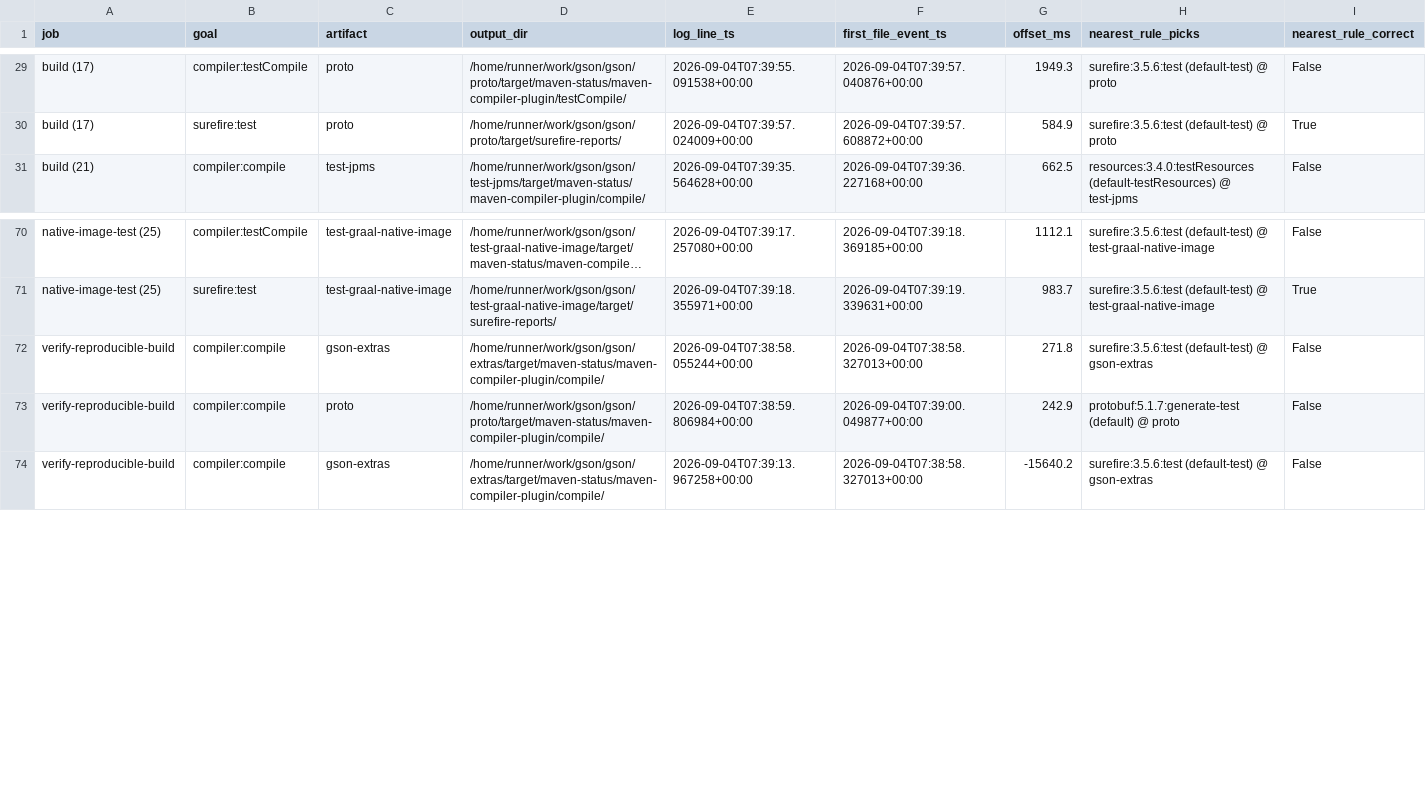
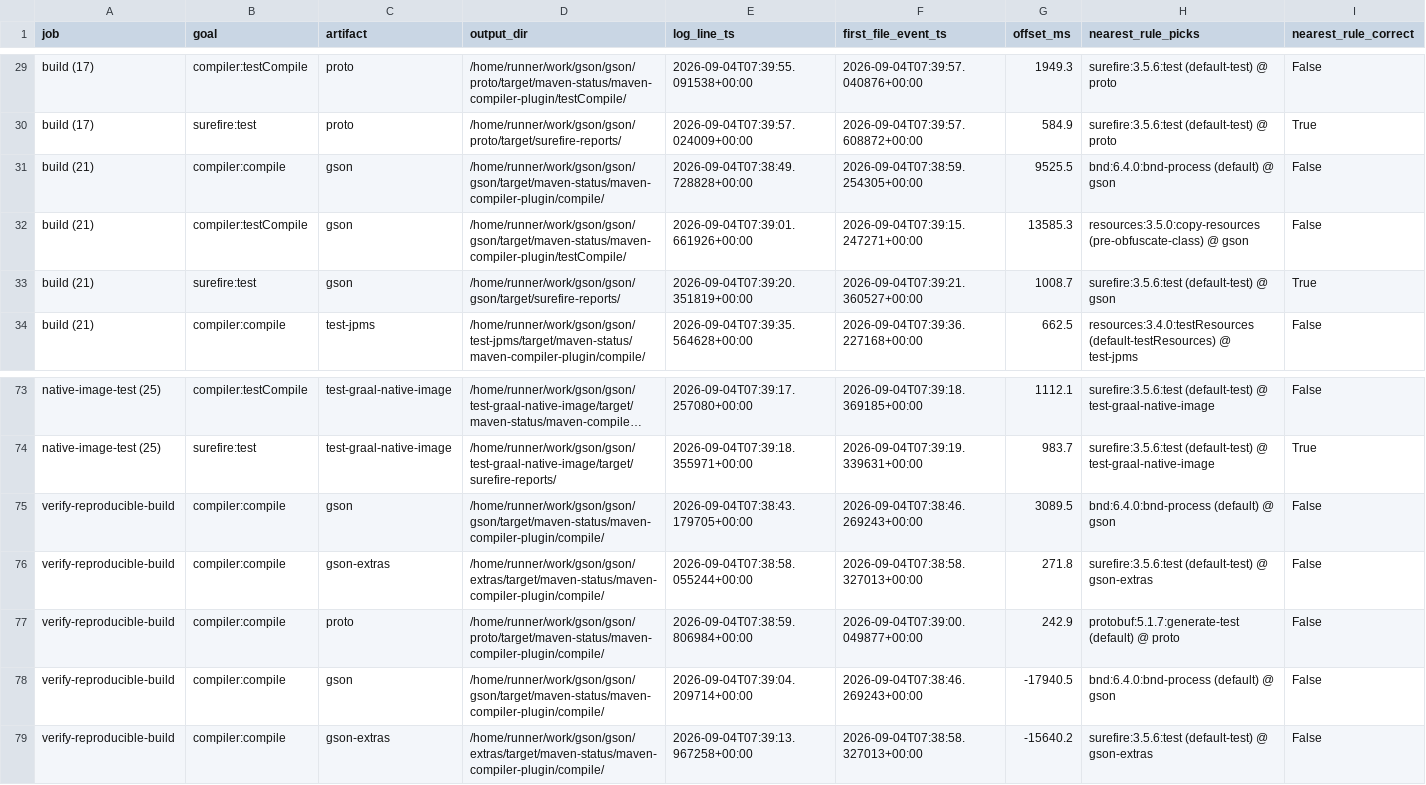
Before and after one commit to atanuroy911/optCD-demo, a CSV file: 001-investigation/results/q2_timing_gson-33849635845.csv, drawn as a sheet; only a part is shown, gaps mark what is left out; long unchanged cells end in …; the diff names each change by its address in the sheet, - before the commit and + after, or states it on an @@ line.

Commit message:
Add meeting runbook; fix nondeterminism in timing analysis
MEETING_RUNBOOK.md lists, for every September and October experiment, the
command (fast replay from saved data, and optional live rerun), a plain
explanation, evidence locations, details, and troubleshooting.

show_headlines.py prints the key numbers per question from saved results.

q2_timing_and_mapper_compare.py chose between the repo root and a module
of the same name by set order, so the gson module's row could vanish
between runs. Ranking is now deterministic; September gson figures are
corrected to surefire 22/23, compiler 1/31 and 0/25 (conclusions
unchanged; E2 figures unchanged).

```diff
--- a/001-investigation/results/q2_timing_gson-33849635845.csv
+++ b/001-investigation/results/q2_timing_gson-33849635845.csv
+row 31: build (21) | compiler:compile | gson | /home/runner/work/gson/gson/gson/target/maven-status/maven-compiler-plugin/compile/ | 2026-09-04T07:38:49.728828+00:00 | 2026-09-04T07:38:59.254305+00:00 | 9525.5 | bnd:6.4.0:bnd-process (default) @ gson | False
+row 32: build (21) | compiler:testCompile | gson | /home/runner/work/gson/gson/gson/target/maven-status/maven-compiler-plugin/testCompile/ | 2026-09-04T07:39:01.661926+00:00 | 2026-09-04T07:39:15.247271+00:00 | 13585.3 | resources:3.5.0:copy-resources (pre-obfuscate-class) @ gson | False
+row 33: build (21) | surefire:test | gson | /home/runner/work/gson/gson/gson/target/surefire-reports/ | 2026-09-04T07:39:20.351819+00:00 | 2026-09-04T07:39:21.360527+00:00 | 1008.7 | surefire:3.5.6:test (default-test) @ gson | True
+row 75: verify-reproducible-build | compiler:compile | gson | /home/runner/work/gson/gson/gson/target/maven-status/maven-compiler-plugin/compile/ | 2026-09-04T07:38:43.179705+00:00 | 2026-09-04T07:38:46.269243+00:00 | 3089.5 | bnd:6.4.0:bnd-process (default) @ gson | False
+row 78: verify-reproducible-build | compiler:compile | gson | /home/runner/work/gson/gson/gson/target/maven-status/maven-compiler-plugin/compile/ | 2026-09-04T07:39:04.209714+00:00 | 2026-09-04T07:38:46.269243+00:00 | -17940.5 | bnd:6.4.0:bnd-process (default) @ gson | False
```
Also changed, not shown: 001-investigation/results/q2_mapper_compare_gson-33849635845.csv, 001-investigation/results/q2_mapper_compare_gson-37208820120.csv, 10 other files.
